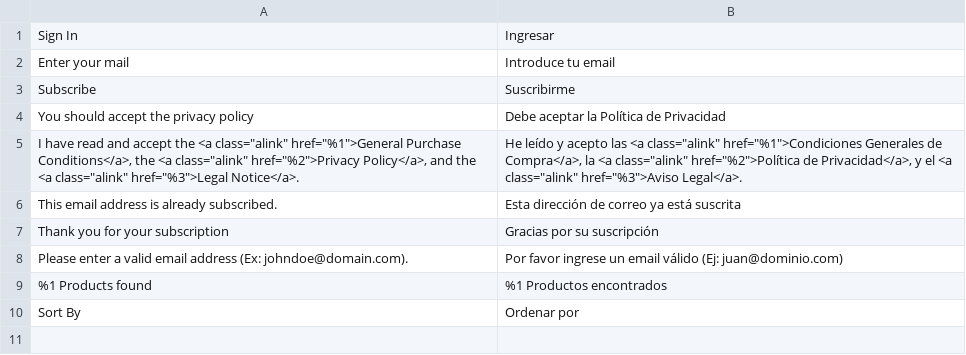
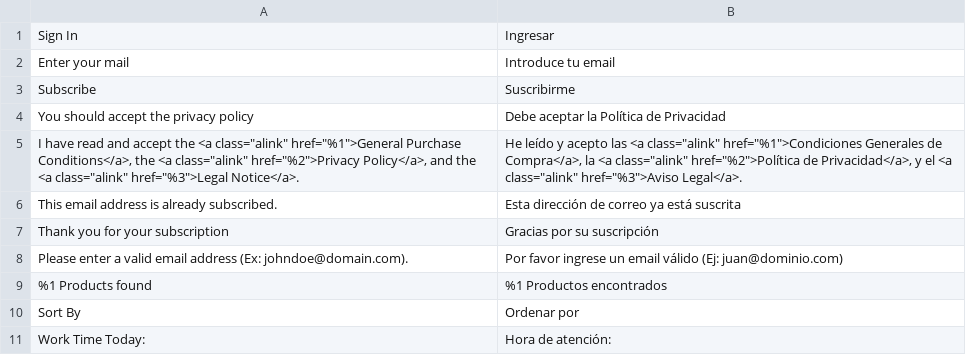
Before and after one commit to fespinoza-vass/PU, a CSV file: app/design/frontend/Vass/PU/i18n/es_PE.csv, drawn as a sheet; the diff names each change by its address in the sheet, - before the commit and + after, or states it on an @@ line.

```diff
--- a/app/design/frontend/Vass/PU/i18n/es_PE.csv
+++ b/app/design/frontend/Vass/PU/i18n/es_PE.csv
+row 11: Work Time Today: | Hora de atención:
```
Also changed, not shown: 3 other files.
